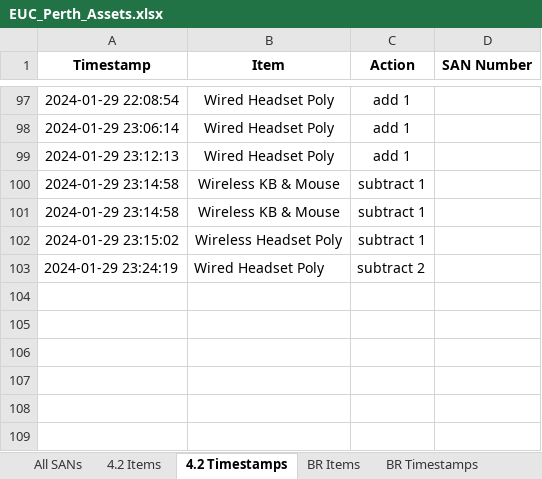
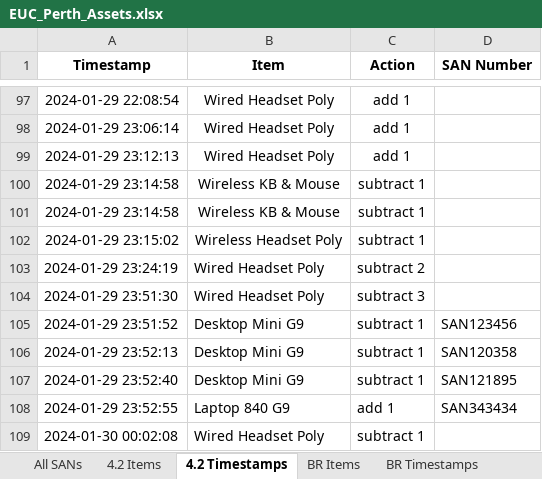
Before and after one commit to m4cd4r4/EUC_AM, an Excel workbook: EUC_Perth_Assets.xlsx, sheet 4.2 Timestamps, drawn as a sheet; only a part is shown, gaps mark what is left out; values as stored, in another font and other column widths than the file's, no borders; the diff names each change by its address in the sheet, - before the commit and + after, or states it on an @@ line.

Commit message:
Add compulsory S/N entry for subtraction of wired & wireless headsets
Add optional servicenow ticket number entry for wired & wireless headsets
* If ServiceNow ticket number input box cancelled, a "Notes" form appears, logging info on the removed headset.

```diff
--- a/EUC_Perth_Assets.xlsx (sheet 4.2 Timestamps)
+++ b/EUC_Perth_Assets.xlsx (sheet 4.2 Timestamps)
+row 104: 2024-01-29 23:51:30 | Wired Headset Poly | subtract 3
+row 105: 2024-01-29 23:51:52 | Desktop Mini G9 | subtract 1 | SAN123456
+row 106: 2024-01-29 23:52:13 | Desktop Mini G9 | subtract 1 | SAN120358
+row 107: 2024-01-29 23:52:40 | Desktop Mini G9 | subtract 1 | SAN121895
+row 108: 2024-01-29 23:52:55 | Laptop 840 G9 | add 1 | SAN343434
+row 109: 2024-01-30 00:02:08 | Wired Headset Poly | subtract 1
```
Also changed, not shown: sheet All SANs, sheet Headsets, sheet 4.2 Items, 10 other files.
